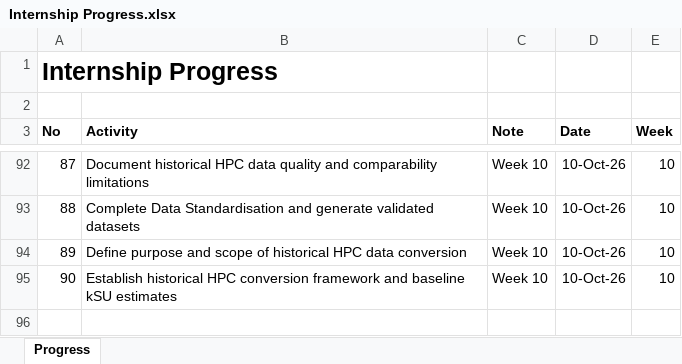
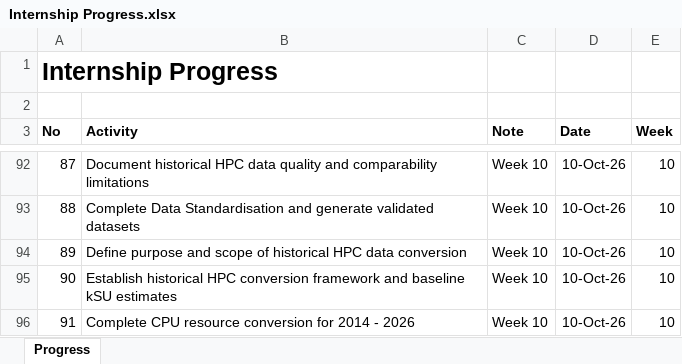
Before and after one commit to yusufkurniar/aas-supercomputing-demand-forecasting, an Excel workbook: assets/progress/Internship Progress.xlsx, sheet Progress, drawn as a sheet; only a part is shown, gaps mark what is left out; values as stored, in another font and other column widths than the file's, no borders; the diff names each change by its address in the sheet, - before the commit and + after, or states it on an @@ line.

Commit message:
Complete CPU resource conversion for 2013/14–2025/26
- Calculate CPU demand and allocation core-hours for all 13 financial years.
- Apply working system-specific conversion factors for Raijin, Magnus, Gadi and Setonix.
- Integrate reported CPU resource breakdowns for 2022/23 and 2025/26.
- Estimate missing CPU demand using allocation composition and documented assumptions.
- Reconcile system-level CPU allocations with annual totals.
- Preserve original observations and record conversion methods, confidence levels and limitations.

```diff
--- a/assets/progress/Internship Progress.xlsx (sheet Progress)
+++ b/assets/progress/Internship Progress.xlsx (sheet Progress)
+row 96: 91 | Complete CPU resource conversion for 2014 - 2026 | Week 10 | 10-Oct-26 | 10
```
Also changed, not shown: assets/data/data clean/integrated_hpc_source_data.xlsx, assets/data/data clean/reconciled_demand_allocation_summary.xlsx, 5 other files.
